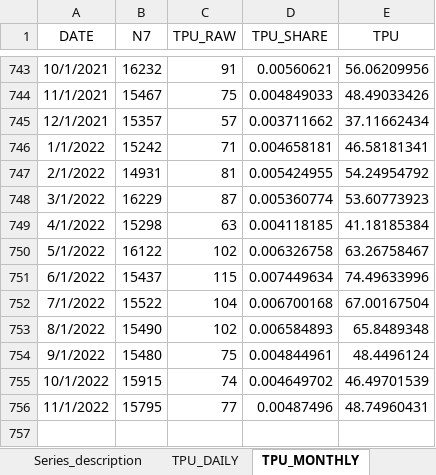
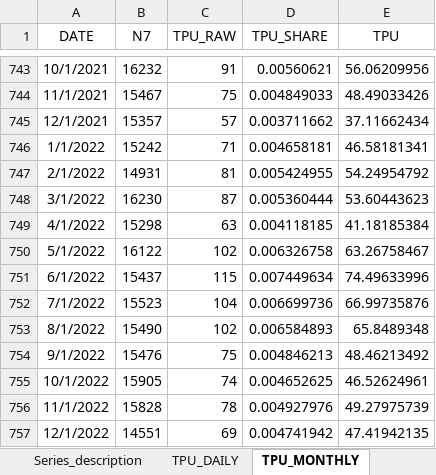
Before and after one commit to iacoviel/iacoviel.github.io, an Excel workbook: tpu_files/tpu_web_latest.xlsx, sheet TPU_MONTHLY, drawn as a sheet; only a part is shown, gaps mark what is left out; values as stored, in another font and other column widths than the file's, no borders; the diff names each change by its address in the sheet, - before the commit and + after, or states it on an @@ line.

Commit message:
Monthly Update (January 2, 2023)

```diff
--- a/tpu_files/tpu_web_latest.xlsx (sheet TPU_MONTHLY)
+++ b/tpu_files/tpu_web_latest.xlsx (sheet TPU_MONTHLY)
-B748 (N7): 16229
+B748 (N7): 16230
-D748 (TPU_SHARE): 0.005360774
+D748 (TPU_SHARE): 0.005360444
-E748 (TPU): 53.60773923
+E748 (TPU): 53.60443623
-B752 (N7): 15522
+B752 (N7): 15523
-D752 (TPU_SHARE): 0.006700168
+D752 (TPU_SHARE): 0.006699736
-E752 (TPU): 67.00167504
+E752 (TPU): 66.99735876
-B754 (N7): 15480
+B754 (N7): 15476
-D754 (TPU_SHARE): 0.004844961
+D754 (TPU_SHARE): 0.004846213
-E754 (TPU): 48.4496124
+E754 (TPU): 48.46213492
-B755 (N7): 15915
+B755 (N7): 15905
-D755 (TPU_SHARE): 0.004649702
+D755 (TPU_SHARE): 0.004652625
-E755 (TPU): 46.49701539
+E755 (TPU): 46.52624961
-B756 (N7): 15795
+B756 (N7): 15828
-C756 (TPU_RAW): 77
+C756 (TPU_RAW): 78
-D756 (TPU_SHARE): 0.00487496
+D756 (TPU_SHARE): 0.004927976
-E756 (TPU): 48.74960431
+E756 (TPU): 49.27975739
+row 757: 12/1/2022 | 14551 | 69 | 0.004741942 | 47.41942135
```
Also changed, not shown: 1 other file.
